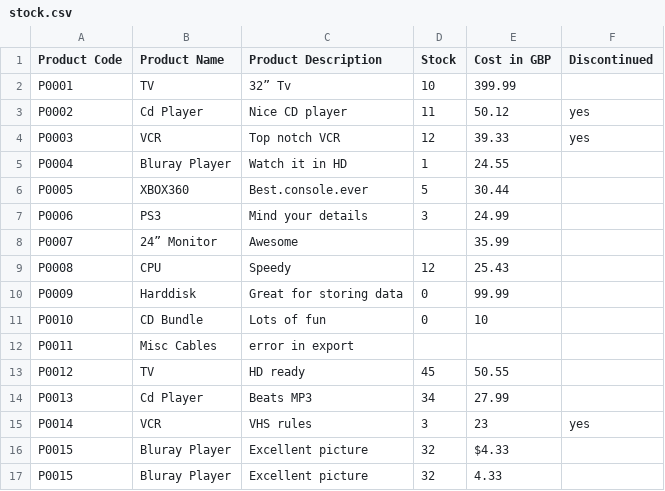
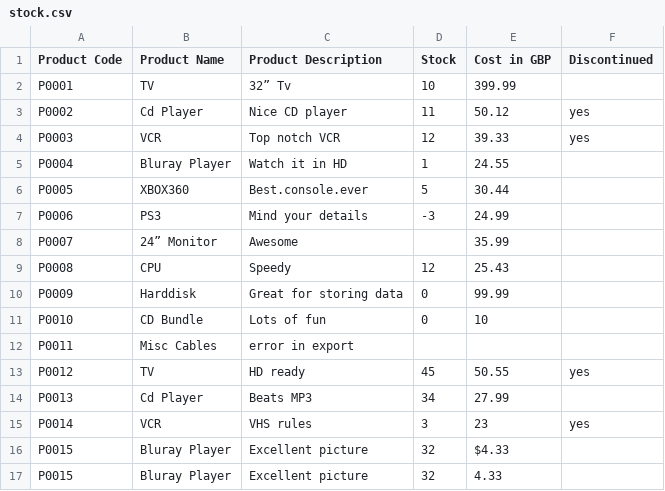
Before and after one commit to asaider/import, a CSV file: src/Data/stock.csv, drawn as a sheet; only a part is shown.

```diff
--- a/src/Data/stock.csv
+++ b/src/Data/stock.csv
@@ -6,3 +6,3 @@ P0004,Bluray Player,Watch it in HD,1,24.55,
 P0005,XBOX360,Best.console.ever,5,30.44,
-P0006,PS3,Mind your details,3,24.99,
+P0006,PS3,Mind your details,-3,24.99,
 P0007,24” Monitor,Awesome,,35.99,
@@ -12,3 +12,3 @@ P0010,CD Bundle,Lots of fun,0,10,
 P0011,Misc Cables,error in export
-P0012,TV,HD ready,45,50.55,
+P0012,TV,HD ready,45,50.55,yes
 P0013,Cd Player,Beats MP3,34,27.99,
```
Also changed, not shown: 1 other file.
